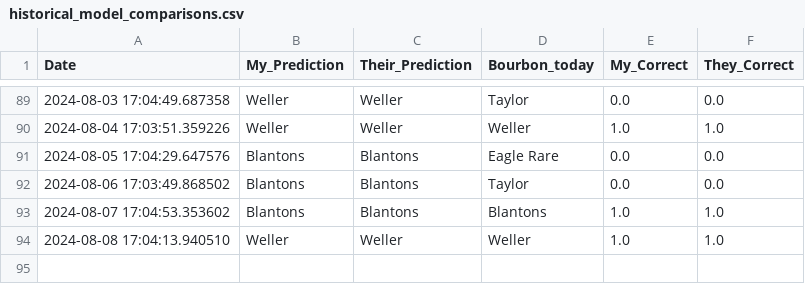
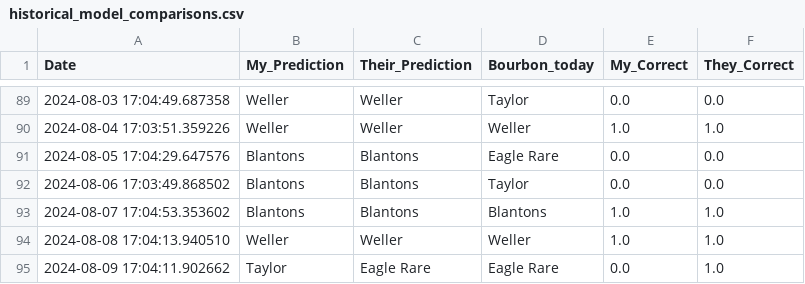
Before and after one commit to treywood10/BTB_Project, a CSV file: historical_model_comparisons.csv, drawn as a sheet; only a part is shown, gaps mark what is left out; the diff names each change by its address in the sheet, - before the commit and + after, or states it on an @@ line.

```diff
--- a/historical_model_comparisons.csv
+++ b/historical_model_comparisons.csv
+row 95: 2024-08-09 17:04:11.902662 | Taylor | Eagle Rare | Eagle Rare | 0.0 | 1.0
```
Also changed, not shown: bourbon_data.csv, 3 other files.
